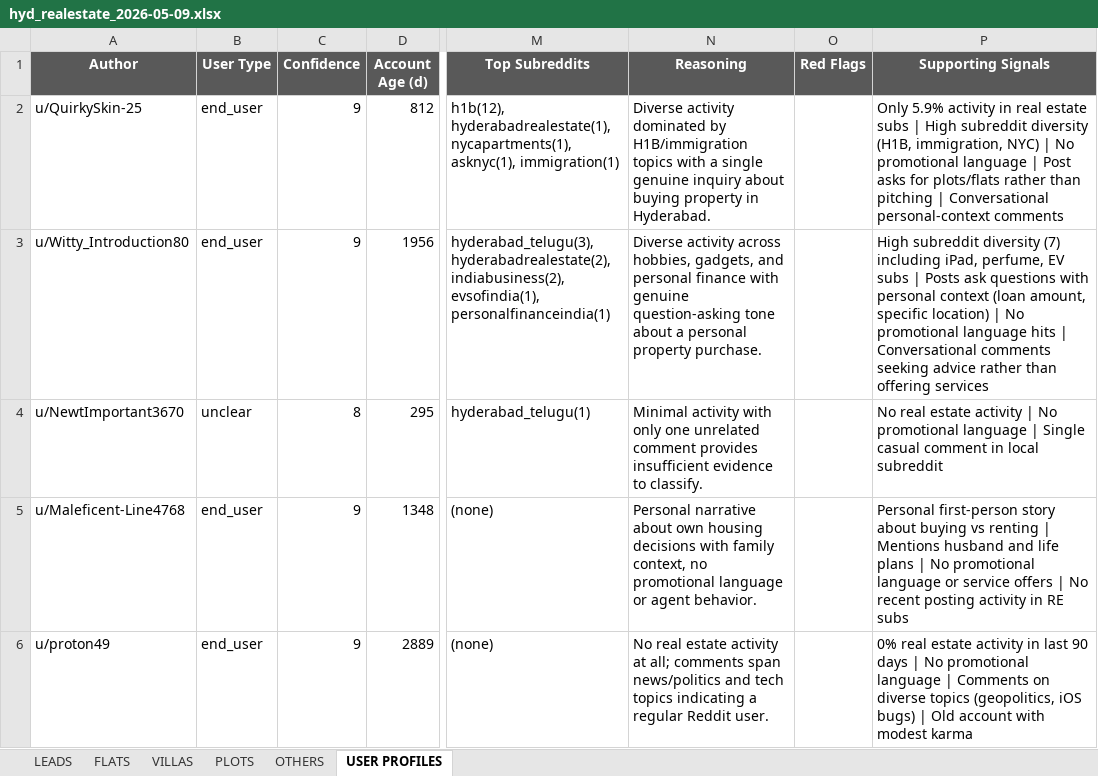
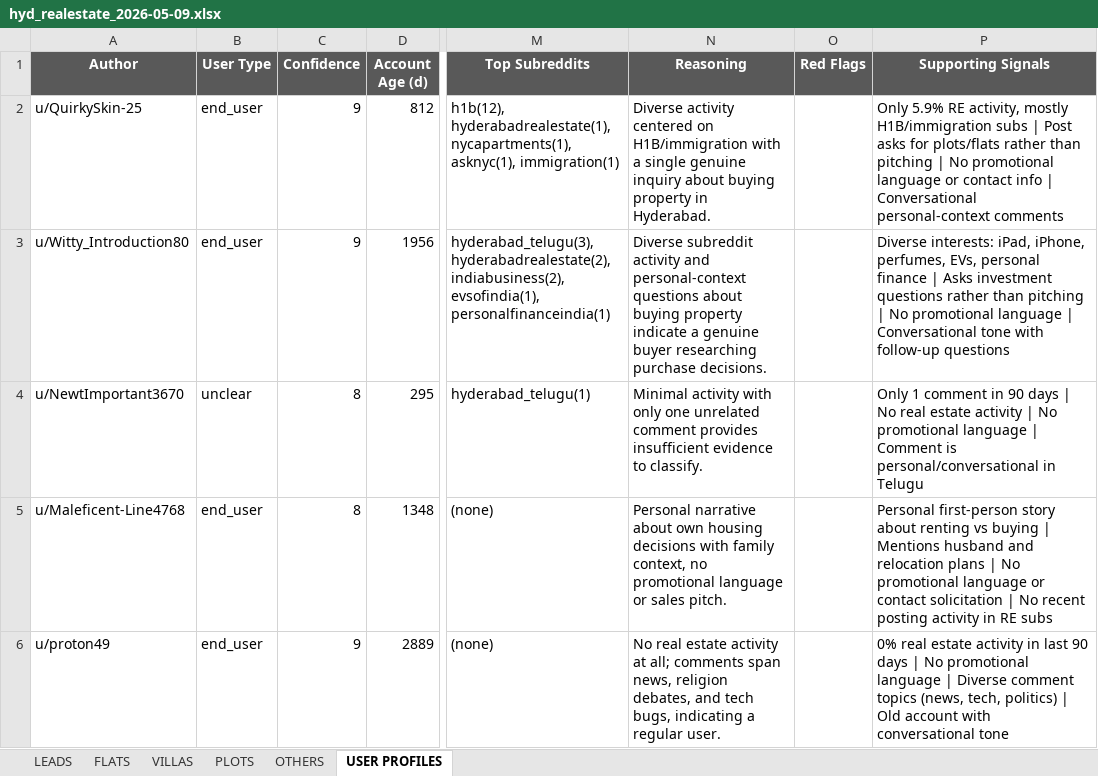
Before and after one commit to ashwinagentschool-boop/realestatebot, an Excel workbook: hyd_realestate_2026-05-09.xlsx, sheet USER PROFILES, drawn as a sheet; only a part is shown, gaps mark what is left out; values as stored, in another font and other column widths than the file's, no borders; the diff covers the shown part only; the diff names each change by its address in the sheet, - before the commit and + after, or states it on an @@ line.

```diff
--- a/hyd_realestate_2026-05-09.xlsx (sheet USER PROFILES)
+++ b/hyd_realestate_2026-05-09.xlsx (sheet USER PROFILES)
-N2 (Reasoning): Diverse activity dominated by H1B/immigration topics with a…
+N2 (Reasoning): Diverse activity centered on H1B/immigration with a…
-P2 (Supporting Signals): Only 5.9% activity in real estate subs | High subreddit diversity (H1B, immigration, NYC) | No promotional language | Post asks for plots/flats rather than pitching | Conversational…
+P2 (Supporting Signals): Only 5.9% RE activity, mostly H1B/immigration subs | Post asks for plots/flats rather than pitching | No promotional language or contact info | Conversational…
-N3 (Reasoning): Diverse activity across hobbies, gadgets, and personal finance with genuine question-asking tone about a personal property purchase.
+N3 (Reasoning): Diverse subreddit activity and personal-context questions about buying property indicate a genuine buyer researching purchase decisions.
-P3 (Supporting Signals): High subreddit diversity (7) including iPad, perfume, EV subs | Posts ask questions with personal context (loan amount, specific location) | No promotional language hits | Conversational comments seeking advice rather than offering services
+P3 (Supporting Signals): Diverse interests: iPad, iPhone, perfumes, EVs, personal finance | Asks investment questions rather than pitching | No promotional language | Conversational tone with follow-up questions
-P4 (Supporting Signals): No real estate activity | No promotional language | Single casual comment in local subreddit
+P4 (Supporting Signals): Only 1 comment in 90 days | No real estate activity | No promotional language | Comment is personal/conversational in Telugu
-C5 (Confidence): 9
+C5 (Confidence): 8
-N5 (Reasoning): …language or agent behavior.
+N5 (Reasoning): …language or sales pitch.
-P5 (Supporting Signals): …story about buying vs renting | Mentions husband and life plans | No promotional language or service offers | No…
+P5 (Supporting Signals): …story about renting vs buying | Mentions husband and relocation plans | No promotional language or contact solicitation | No…
-N6 (Reasoning): …comments span news/politics and tech topics indicating a regular Reddit user.
+N6 (Reasoning): …comments span news, religion debates, and tech bugs, indicating a regular user.
-P6 (Supporting Signals): …language | Comments on diverse topics (geopolitics, iOS bugs) | Old account with modest karma
+P6 (Supporting Signals): …language | Diverse comment topics (news, tech, politics) | Old account with conversational tone
```
Also changed, not shown: 1 removed row and 8 edited cells elsewhere in this sheet, sheet LEADS, sheet FLATS, sheet PLOTS, sheet VILLAS, sheet OTHERS, 2 other files.
